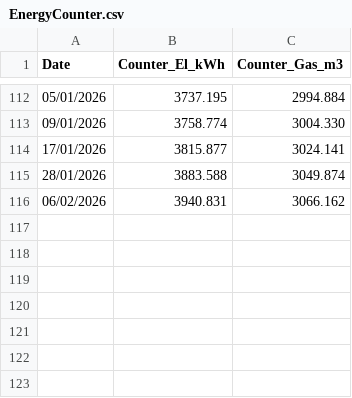
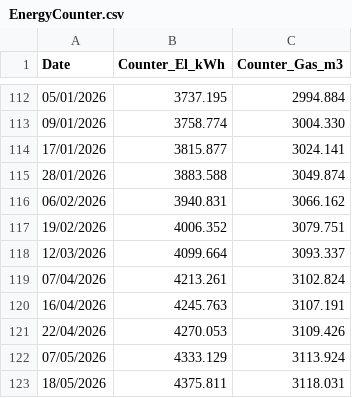
Before and after one commit to muealexi/EnergyConsumption, a CSV file: EnergyCounter.csv, drawn as a sheet; only a part is shown, gaps mark what is left out.

Commit message:
Update data

```diff
--- a/EnergyCounter.csv
+++ b/EnergyCounter.csv
@@ -116 +116,8 @@ Date,Counter_El_kWh,Counter_Gas_m3
 06/02/2026,3940.831,3066.162
+19/02/2026,4006.352,3079.751
+12/03/2026,4099.664,3093.337
+07/04/2026,4213.261,3102.824
+16/04/2026,4245.763,3107.191
+22/04/2026,4270.053,3109.426
+07/05/2026,4333.129,3113.924
+18/05/2026,4375.811,3118.031
```
